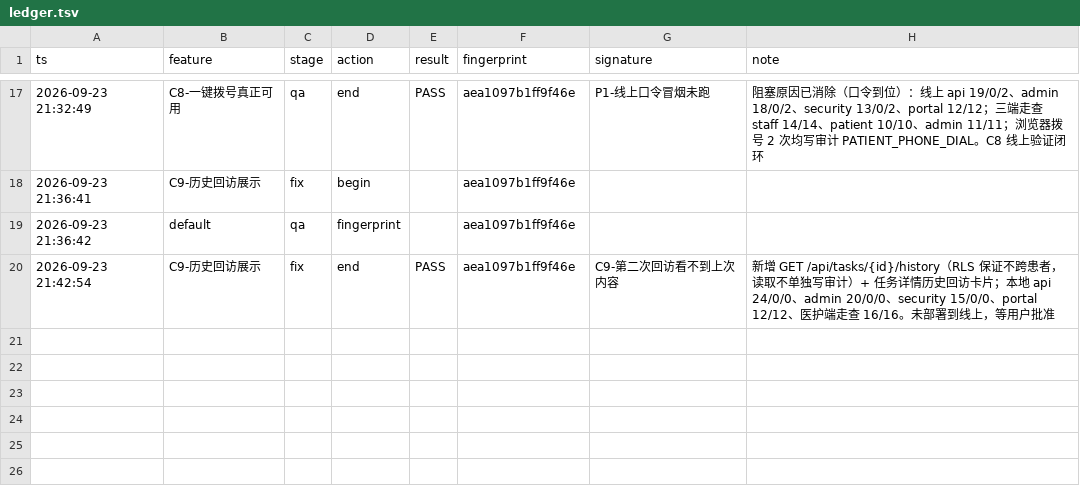
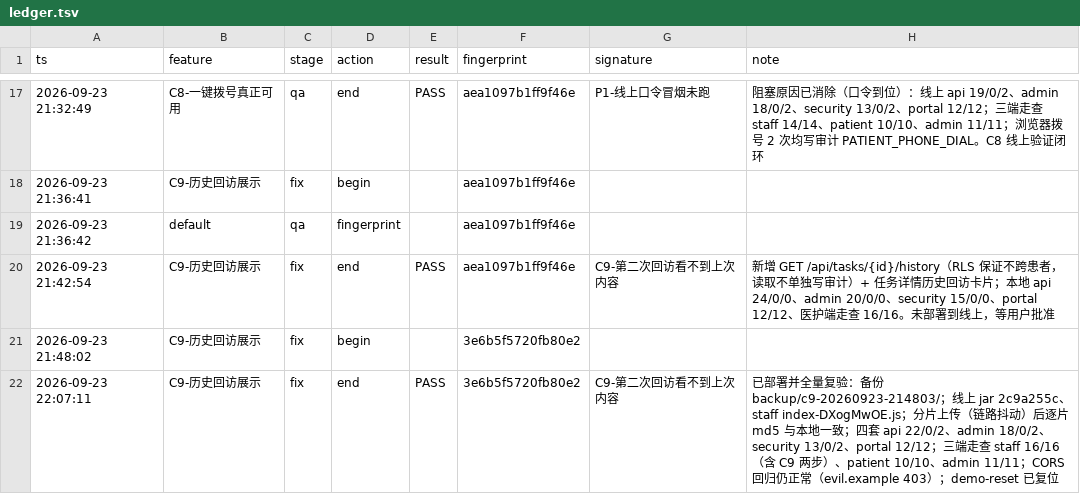
Before and after one commit to wuleiaa/yisuifang, a TSV file: tools/.pipeline/ledger.tsv, drawn as a sheet; only a part is shown, gaps mark what is left out; the diff names each change by its address in the sheet, - before the commit and + after, or states it on an @@ line.

Commit message:
台账：C9 部署轮回执登记

```diff
--- a/tools/.pipeline/ledger.tsv
+++ b/tools/.pipeline/ledger.tsv
+row 21: 2026-09-23 21:48:02 | C9-历史回访展示 | fix | begin |  | 3e6b5f5720fb80e2
+row 22: 2026-09-23 22:07:11 | C9-历史回访展示 | fix | end | PASS | 3e6b5f5720fb80e2 | C9-第二次回访看不到上次内容 | 已部署并全量复验：备份 backup/c9-20260923-214803/；线上 jar 2c9a255c、staff index-DXogMwOE.js；分片上传（链路抖动）后逐片 md5 与本地一致；四套 api 22/0/2、admin 18/0/2、security 13/0/2、portal 12/12；三端走查 staff 16/16（含 C9 两步）、patient 10/10、admin 11/11；CORS 回归仍正常（evil.example 403）；demo-reset 已复位
```
